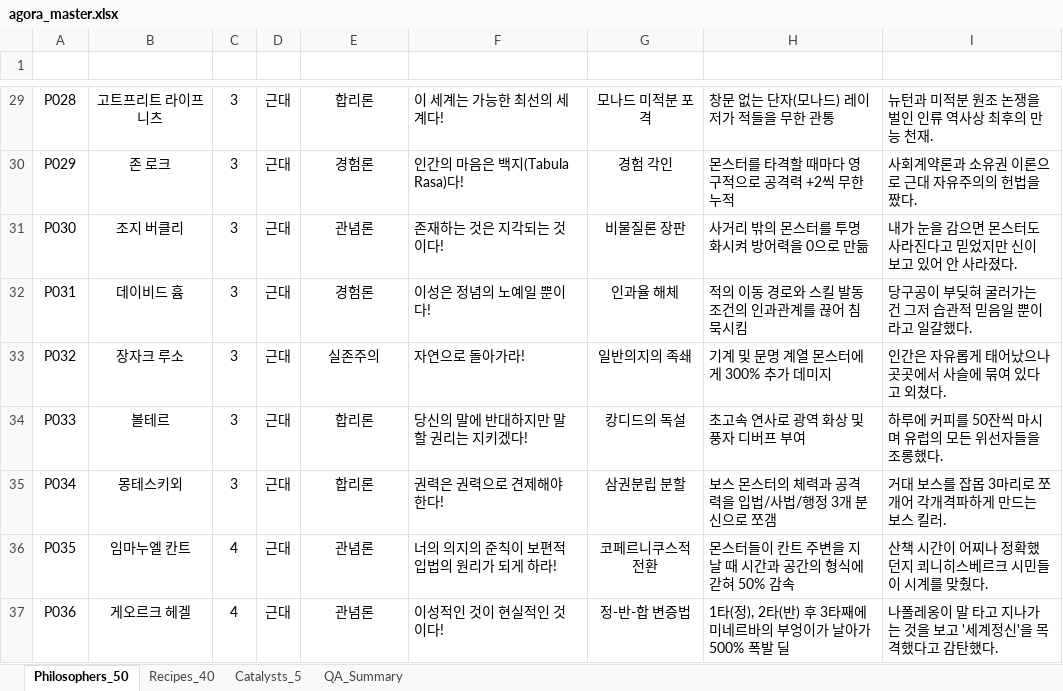
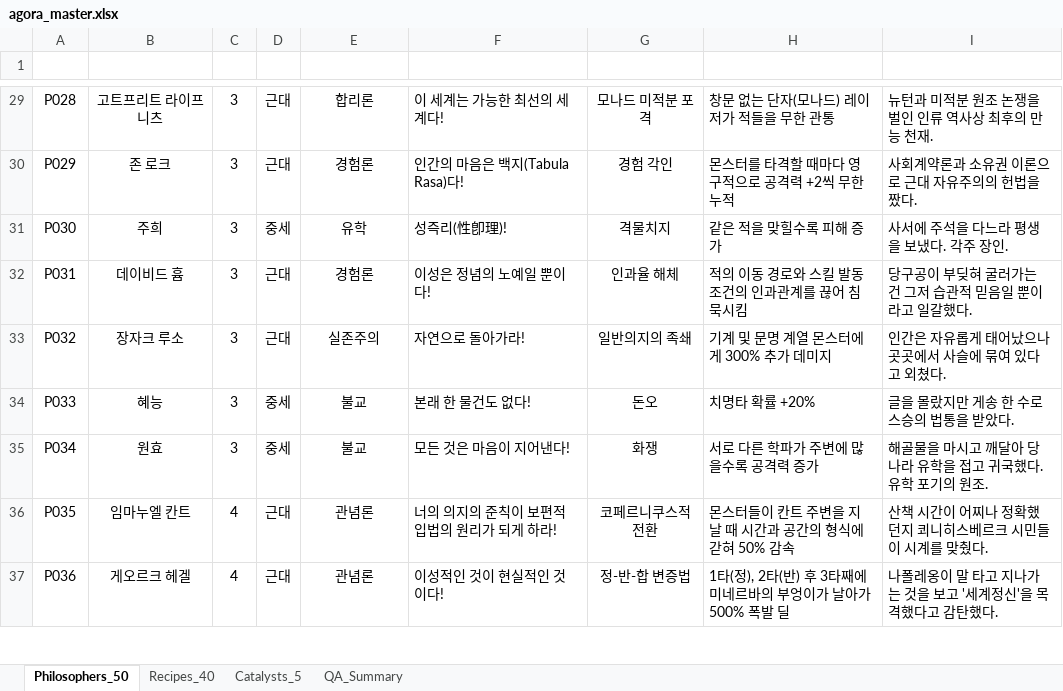
Before and after one commit to zdr1357-9993/agora-defense, an Excel workbook: data/agora_master.xlsx, sheet Philosophers_50, drawn as a sheet; only a part is shown, gaps mark what is left out; values as stored, in another font and other column widths than the file's, no borders; table styles not drawn; the diff covers the shown part only; the diff names each change by its address in the sheet, - before the commit and + after, or states it on an @@ line.

```diff
--- a/data/agora_master.xlsx (sheet Philosophers_50)
+++ b/data/agora_master.xlsx (sheet Philosophers_50)
-B31 (name_kr): 조지 버클리
+B31 (name_kr): 주희
-D31 (era): 근대
+D31 (era): 중세
-E31 (school_synergy): 관념론
+E31 (school_synergy): 유학
-F31 (atk_quote): 존재하는 것은 지각되는 것이다!
+F31 (atk_quote): 성즉리(性卽理)!
-G31 (skill_name): 비물질론 장판
+G31 (skill_name): 격물치지
-H31 (skill_desc): 사거리 밖의 몬스터를 투명화시켜 방어력을 0으로 만듦
+H31 (skill_desc): 같은 적을 맞힐수록 피해 증가
-I31 (lore_humor): 내가 눈을 감으면 몬스터도 사라진다고 믿었지만 신이 보고 있어 안 사라졌다.
+I31 (lore_humor): 사서에 주석을 다느라 평생을 보냈다. 각주 장인.
-B34 (name_kr): 볼테르
+B34 (name_kr): 혜능
-D34:D35 (era): 근대
+D34:D35 (era): 중세
-E34:E35 (school_synergy): 합리론
+E34:E35 (school_synergy): 불교
-F34 (atk_quote): 당신의 말에 반대하지만 말할 권리는 지키겠다!
+F34 (atk_quote): 본래 한 물건도 없다!
-G34 (skill_name): 캉디드의 독설
+G34 (skill_name): 돈오
-H34 (skill_desc): 초고속 연사로 광역 화상 및 풍자 디버프 부여
+H34 (skill_desc): 치명타 확률 +20%
-I34 (lore_humor): 하루에 커피를 50잔씩 마시며 유럽의 모든 위선자들을 조롱했다.
+I34 (lore_humor): 글을 몰랐지만 게송 한 수로 스승의 법통을 받았다.
-B35 (name_kr): 몽테스키외
+B35 (name_kr): 원효
-F35 (atk_quote): 권력은 권력으로 견제해야 한다!
+F35 (atk_quote): 모든 것은 마음이 지어낸다!
-G35 (skill_name): 삼권분립 분할
+G35 (skill_name): 화쟁
-H35 (skill_desc): 보스 몬스터의 체력과 공격력을 입법/사법/행정 3개 분신으로 쪼갬
+H35 (skill_desc): 서로 다른 학파가 주변에 많을수록 공격력 증가
-I35 (lore_humor): 거대 보스를 잡몹 3마리로 쪼개어 각개격파하게 만드는 보스 킬러.
+I35 (lore_humor): 해골물을 마시고 깨달아 당나라 유학을 접고 귀국했다. 유학 포기의 원조.
```
Also changed, not shown: 59 edited cells elsewhere in this sheet, sheet Recipes_40, sheet QA_Summary, 4 other files.
